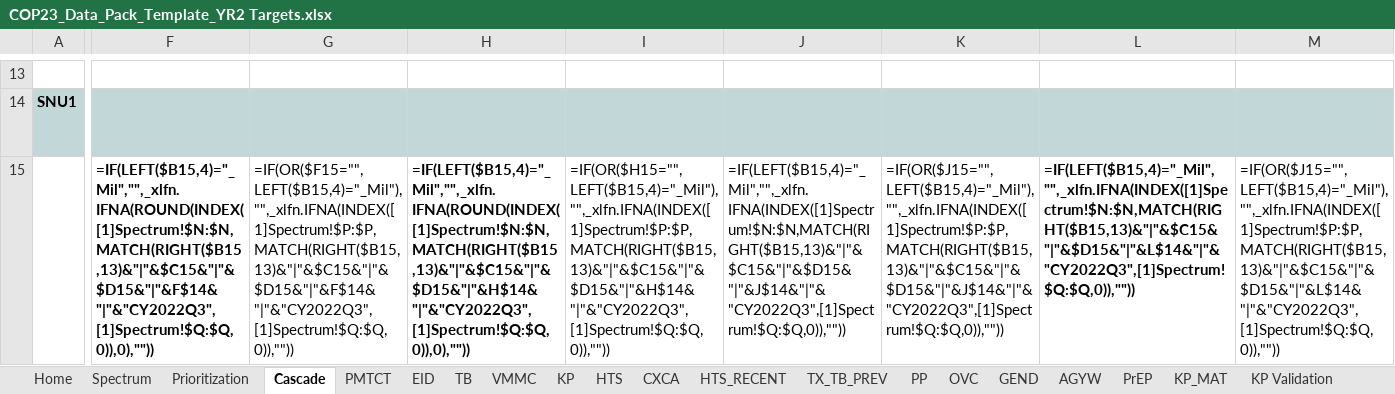
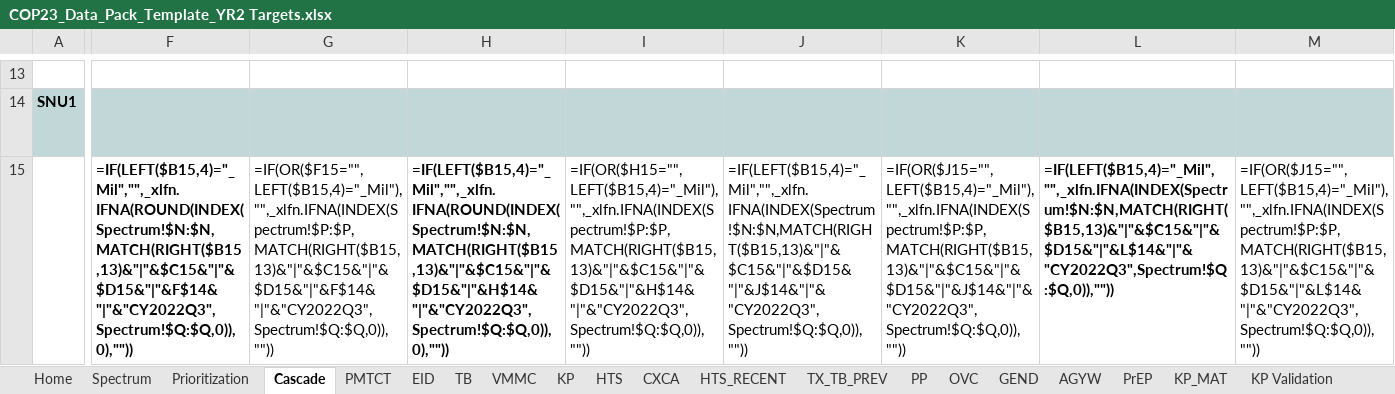
Before and after one commit to pepfar-datim/datapackr, an Excel workbook: inst/extdata/COP23_Data_Pack_Template_YR2 Targets.xlsx, sheet Cascade, drawn as a sheet; only a part is shown, gaps mark what is left out; values as stored, in another font and other column widths than the file's, no borders; formulas are shown in place of their values; conditional formats not drawn; the diff covers the shown part only; the diff names each change by its address in the sheet, - before the commit and + after, or states it on an @@ line.

Commit message:
DP-788
Alpha pack, getting ride of external file link

```diff
--- a/inst/extdata/COP23_Data_Pack_Template_YR2 Targets.xlsx (sheet Cascade)
+++ b/inst/extdata/COP23_Data_Pack_Template_YR2 Targets.xlsx (sheet Cascade)
-F15: =IF(LEFT($B15,4)="_Mil","",_xlfn.IFNA(ROUND(INDEX([1]Spectrum!$N:$N,MATCH(RIGHT($B15,13)&"|"&$C15&"|"&$D15&"|"&F$14&"|"&"CY2022Q3",[1]Spectrum!$Q:$Q,0)),0),""))
+F15: =IF(LEFT($B15,4)="_Mil","",_xlfn.IFNA(ROUND(INDEX(Spectrum!$N:$N,MATCH(RIGHT($B15,13)&"|"&$C15&"|"&$D15&"|"&F$14&"|"&"CY2022Q3",Spectrum!$Q:$Q,0)),0),""))
-G15: =IF(OR($F15="",LEFT($B15,4)="_Mil"),"",_xlfn.IFNA(INDEX([1]Spectrum!$P:$P,MATCH(RIGHT($B15,13)&"|"&$C15&"|"&$D15&"|"&F$14&"|"&"CY2022Q3",[1]Spectrum!$Q:$Q,0)),""))
+G15: =IF(OR($F15="",LEFT($B15,4)="_Mil"),"",_xlfn.IFNA(INDEX(Spectrum!$P:$P,MATCH(RIGHT($B15,13)&"|"&$C15&"|"&$D15&"|"&F$14&"|"&"CY2022Q3",Spectrum!$Q:$Q,0)),""))
-H15: =IF(LEFT($B15,4)="_Mil","",_xlfn.IFNA(ROUND(INDEX([1]Spectrum!$N:$N,MATCH(RIGHT($B15,13)&"|"&$C15&"|"&$D15&"|"&H$14&"|"&"CY2022Q3",[1]Spectrum!$Q:$Q,0)),0),""))
+H15: =IF(LEFT($B15,4)="_Mil","",_xlfn.IFNA(ROUND(INDEX(Spectrum!$N:$N,MATCH(RIGHT($B15,13)&"|"&$C15&"|"&$D15&"|"&H$14&"|"&"CY2022Q3",Spectrum!$Q:$Q,0)),0),""))
-I15: =IF(OR($H15="",LEFT($B15,4)="_Mil"),"",_xlfn.IFNA(INDEX([1]Spectrum!$P:$P,MATCH(RIGHT($B15,13)&"|"&$C15&"|"&$D15&"|"&H$14&"|"&"CY2022Q3",[1]Spectrum!$Q:$Q,0)),""))
+I15: =IF(OR($H15="",LEFT($B15,4)="_Mil"),"",_xlfn.IFNA(INDEX(Spectrum!$P:$P,MATCH(RIGHT($B15,13)&"|"&$C15&"|"&$D15&"|"&H$14&"|"&"CY2022Q3",Spectrum!$Q:$Q,0)),""))
-J15: =IF(LEFT($B15,4)="_Mil","",_xlfn.IFNA(INDEX([1]Spectrum!$N:$N,MATCH(RIGHT($B15,13)&"|"&$C15&"|"&$D15&"|"&J$14&"|"&"CY2022Q3",[1]Spectrum!$Q:$Q,0)),""))
+J15: =IF(LEFT($B15,4)="_Mil","",_xlfn.IFNA(INDEX(Spectrum!$N:$N,MATCH(RIGHT($B15,13)&"|"&$C15&"|"&$D15&"|"&J$14&"|"&"CY2022Q3",Spectrum!$Q:$Q,0)),""))
-K15: =IF(OR($J15="",LEFT($B15,4)="_Mil"),"",_xlfn.IFNA(INDEX([1]Spectrum!$P:$P,MATCH(RIGHT($B15,13)&"|"&$C15&"|"&$D15&"|"&J$14&"|"&"CY2022Q3",[1]Spectrum!$Q:$Q,0)),""))
+K15: =IF(OR($J15="",LEFT($B15,4)="_Mil"),"",_xlfn.IFNA(INDEX(Spectrum!$P:$P,MATCH(RIGHT($B15,13)&"|"&$C15&"|"&$D15&"|"&J$14&"|"&"CY2022Q3",Spectrum!$Q:$Q,0)),""))
-L15: =IF(LEFT($B15,4)="_Mil","",_xlfn.IFNA(INDEX([1]Spectrum!$N:$N,MATCH(RIGHT($B15,13)&"|"&$C15&"|"&$D15&"|"&L$14&"|"&"CY2022Q3",[1]Spectrum!$Q:$Q,0)),""))
+L15: =IF(LEFT($B15,4)="_Mil","",_xlfn.IFNA(INDEX(Spectrum!$N:$N,MATCH(RIGHT($B15,13)&"|"&$C15&"|"&$D15&"|"&L$14&"|"&"CY2022Q3",Spectrum!$Q:$Q,0)),""))
-M15: =IF(OR($J15="",LEFT($B15,4)="_Mil"),"",_xlfn.IFNA(INDEX([1]Spectrum!$P:$P,MATCH(RIGHT($B15,13)&"|"&$C15&"|"&$D15&"|"&L$14&"|"&"CY2022Q3",[1]Spectrum!$Q:$Q,0)),""))
+M15: =IF(OR($J15="",LEFT($B15,4)="_Mil"),"",_xlfn.IFNA(INDEX(Spectrum!$P:$P,MATCH(RIGHT($B15,13)&"|"&$C15&"|"&$D15&"|"&L$14&"|"&"CY2022Q3",Spectrum!$Q:$Q,0)),""))
```
Also changed, not shown: 13 edited cells elsewhere in this sheet.
